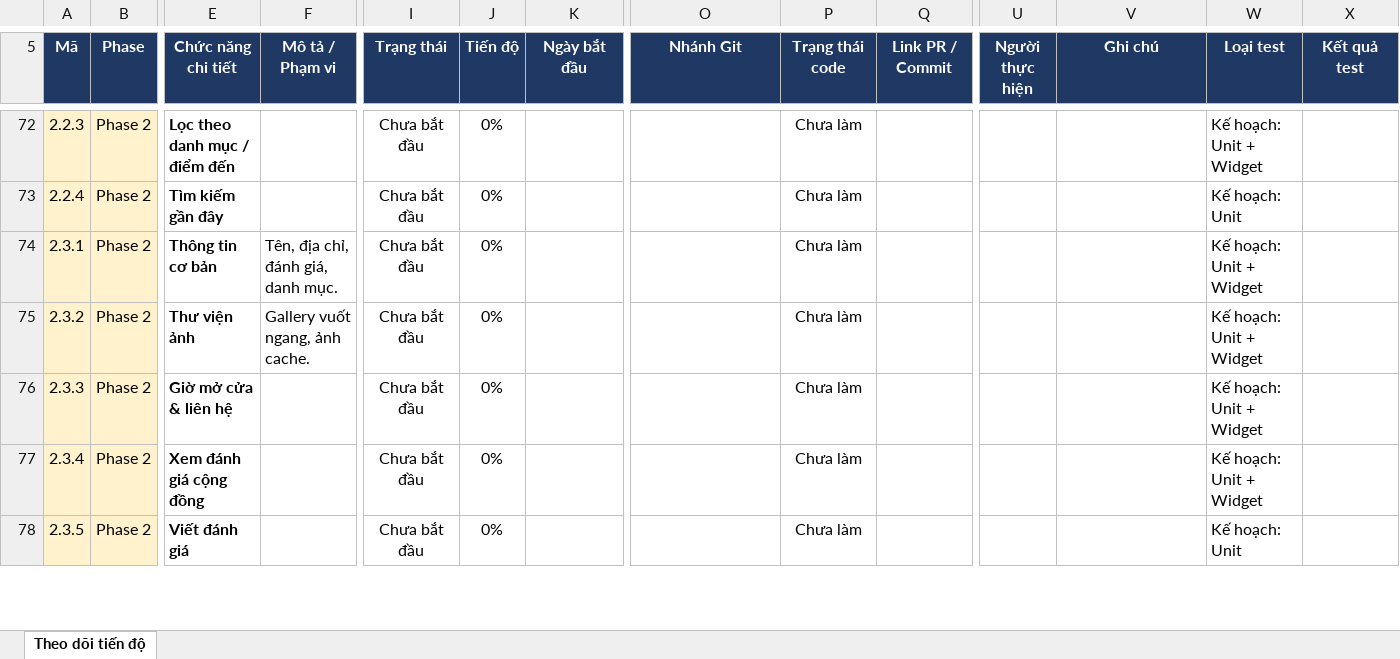
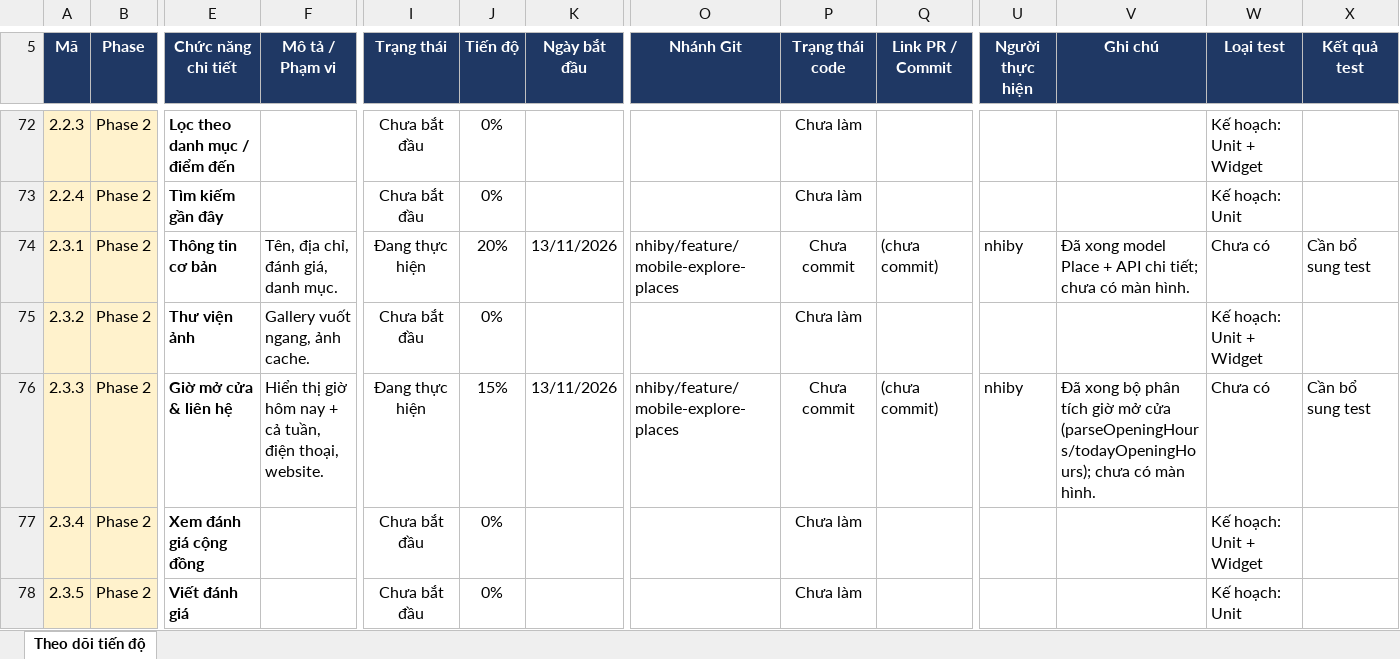
Before and after one commit to tripsense-team/tripsense-platform, an Excel workbook: docs/reports/mobile-user-app-tracking-v2.xlsx, sheet Theo dõi tiến độ, drawn as a sheet; only a part is shown, gaps mark what is left out; values as stored, in another font and other column widths than the file's, no borders; conditional formats not drawn; the diff covers the shown part only; the diff names each change by its address in the sheet, - before the commit and + after, or states it on an @@ line.

```diff
--- a/docs/reports/mobile-user-app-tracking-v2.xlsx (sheet Theo dõi tiến độ)
+++ b/docs/reports/mobile-user-app-tracking-v2.xlsx (sheet Theo dõi tiến độ)
-I74 (Trạng thái): Chưa bắt đầu
+I74 (Trạng thái): Đang thực hiện
-J74 (Tiến độ): 0%
+J74 (Tiến độ): 20%
-K74 (Ngày bắt đầu): (empty)
+K74 (Ngày bắt đầu): 13/11/2026
-O74 (Nhánh Git): (empty)
+O74 (Nhánh Git): nhiby/feature/mobile-explore-places
-P74 (Trạng thái code): Chưa làm
+P74 (Trạng thái code): Chưa commit
-Q74 (Link PR / Commit): (empty)
+Q74 (Link PR / Commit): (chưa commit)
-U74 (Người thực hiện): (empty)
+U74 (Người thực hiện): nhiby
-V74 (Ghi chú): (empty)
+V74 (Ghi chú): Đã xong model Place + API chi tiết; chưa có màn hình.
-W74 (Loại test): Kế hoạch: Unit + Widget
+W74 (Loại test): Chưa có
-X74 (Kết quả test): (empty)
+X74 (Kết quả test): Cần bổ sung test
-F76 (Mô tả / Phạm vi): (empty)
+F76 (Mô tả / Phạm vi): Hiển thị giờ hôm nay + cả tuần, điện thoại, website.
-I76 (Trạng thái): Chưa bắt đầu
+I76 (Trạng thái): Đang thực hiện
-J76 (Tiến độ): 0%
+J76 (Tiến độ): 15%
-K76 (Ngày bắt đầu): (empty)
+K76 (Ngày bắt đầu): 13/11/2026
-O76 (Nhánh Git): (empty)
+O76 (Nhánh Git): nhiby/feature/mobile-explore-places
-P76 (Trạng thái code): Chưa làm
+P76 (Trạng thái code): Chưa commit
-Q76 (Link PR / Commit): (empty)
+Q76 (Link PR / Commit): (chưa commit)
-U76 (Người thực hiện): (empty)
+U76 (Người thực hiện): nhiby
-V76 (Ghi chú): (empty)
+V76 (Ghi chú): Đã xong bộ phân tích giờ mở cửa (parseOpeningHours/todayOpeningHours); chưa có màn hình.
-W76 (Loại test): Kế hoạch: Unit + Widget
+W76 (Loại test): Chưa có
-X76 (Kết quả test): (empty)
+X76 (Kết quả test): Cần bổ sung test
```
Also changed, not shown: 32 edited cells elsewhere in this sheet, 8 other files.
